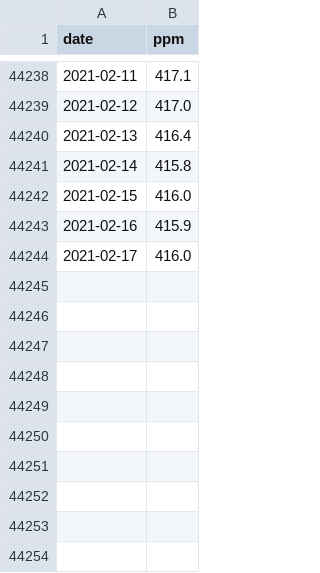
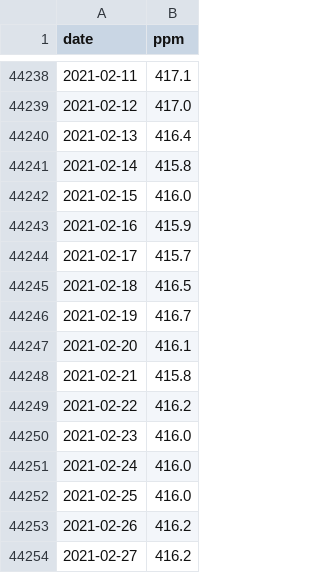
Before and after one commit to co2birthdate/dataops, a CSV file: output_data/co2.csv, drawn as a sheet; only a part is shown, gaps mark what is left out.

Commit message:
auto-data-update

```diff
--- a/output_data/co2.csv
+++ b/output_data/co2.csv
@@ -44243,2 +44243,12 @@ date,ppm
 2021-02-16,415.9
-2021-02-17,416.0
+2021-02-17,415.7
+2021-02-18,416.5
+2021-02-19,416.7
+2021-02-20,416.1
+2021-02-21,415.8
+2021-02-22,416.2
+2021-02-23,416.0
+2021-02-24,416.0
+2021-02-25,416.0
+2021-02-26,416.2
+2021-02-27,416.2
```
Also changed, not shown: input_data/daily_in_situ_co2_mlo.csv, 3 other files.
